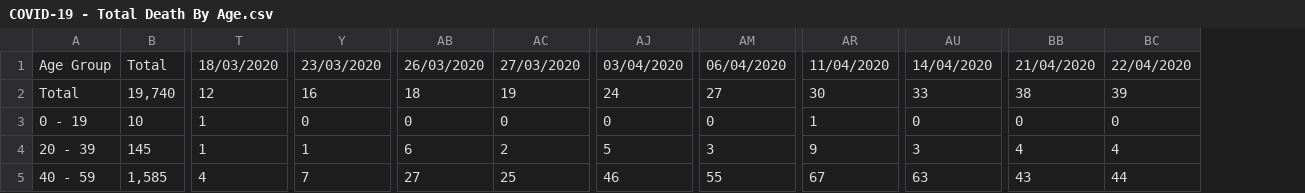
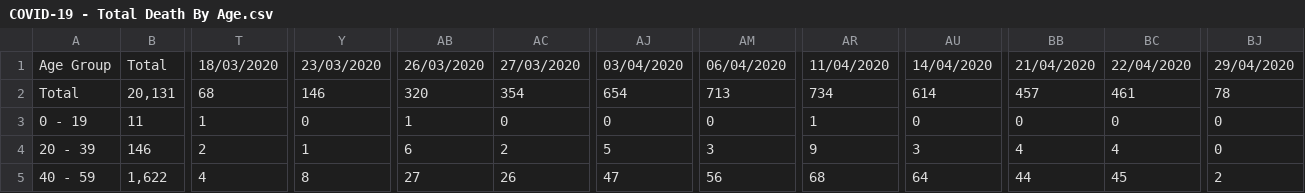
Before and after one commit to ericchee08/COVID-19-DASHBOARD-UK, a CSV file: data/COVID-19 - Total Death By Age.csv, drawn as a sheet; only a part is shown, gaps mark what is left out; removed rows and columns are numbered as before the commit, all else as after; the diff covers the shown part only; the diff names each change by its address in the sheet, - before the commit and + after, or states it on an @@ line.

Commit message:
data update

```diff
--- a/data/COVID-19 - Total Death By Age.csv
+++ b/data/COVID-19 - Total Death By Age.csv
-column B, rows 1-5: Total | 19,740 | 10 | 145 | 1,585
+column B, rows 1-5: Total | 20,131 | 11 | 146 | 1,622
+column BJ, rows 1-5: 29/04/2020 | 78 | 0 | 0 | 2
-T2: 12
+T2: 68
-Y2: 16
+Y2: 146
-AB2: 18
+AB2: 320
-AC2: 19
+AC2: 354
-AJ2: 24
+AJ2: 654
-AM2: 27
+AM2: 713
-AR2: 30
+AR2: 734
-AU2: 33
+AU2: 614
-BB2: 38
+BB2: 457
-BC2: 39
+BC2: 461
-AB3: 0
+AB3: 1
-T4: 1
+T4: 2
-Y5: 7
+Y5: 8
-AC5: 25
+AC5: 26
-AJ5: 46
+AJ5: 47
-AM5: 55
+AM5: 56
-AR5: 67
+AR5: 68
-AU5: 63
+AU5: 64
-BB5: 43
+BB5: 44
-BC5: 44
+BC5: 45
```
Also changed, not shown: 97 edited cells elsewhere in this file, data/COVID-19 - Total Deaths By Region.csv.
